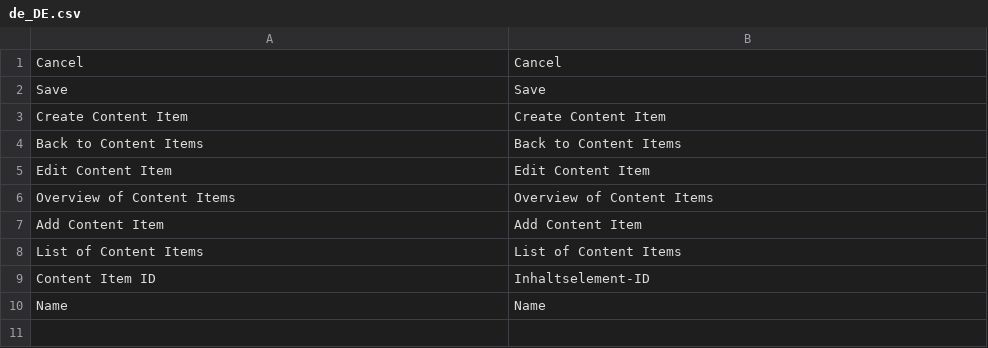
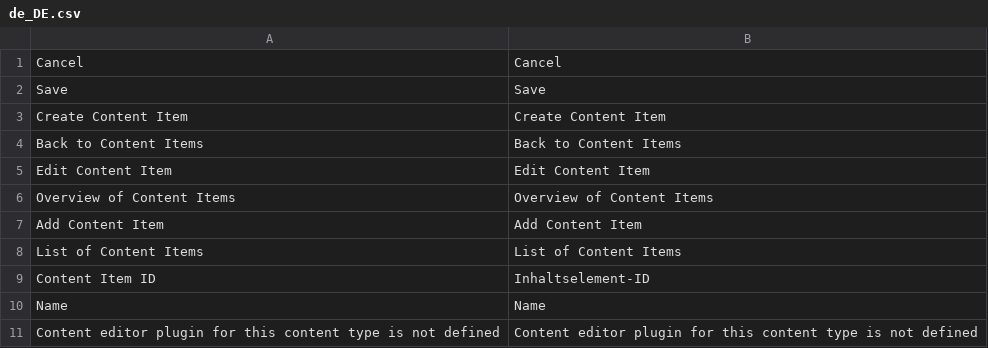
Before and after one commit to spryker/content-gui, a CSV file: data/translation/Zed/de_DE.csv, drawn as a sheet.

Commit message:
cms-371: cms-372: add translations

```diff
--- a/data/translation/Zed/de_DE.csv
+++ b/data/translation/Zed/de_DE.csv
@@ -10 +10,2 @@
 "Name","Name"
+"Content editor plugin for this content type is not defined","Content editor plugin for this content type is not defined"
```
Also changed, not shown: data/translation/Zed/en_US.csv.
